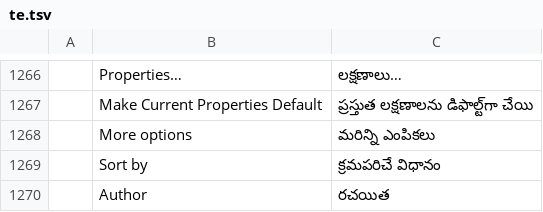
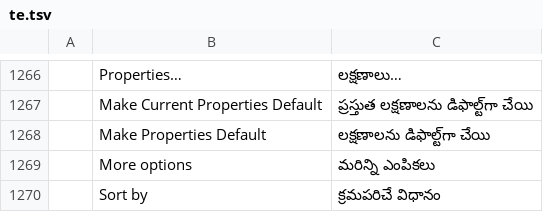
Before and after one commit to 0xPyAI/pdfcraft, a TSV file: crates/ui-egui/src/i18n/te.tsv, drawn as a sheet; only a part is shown, gaps mark what is left out; the shorter side is filled out with more unchanged rows; the diff names each change by its address in the sheet, - before the commit and + after, or states it on an @@ line.

```diff
--- a/crates/ui-egui/src/i18n/te.tsv
+++ b/crates/ui-egui/src/i18n/te.tsv
+row 1268:  | Make Properties Default | లక్షణాలను డిఫాల్ట్‌గా చేయి
```
Also changed, not shown: crates/ui-egui/src/i18n/bg.tsv, crates/ui-egui/src/i18n/el.tsv, 24 other files.
